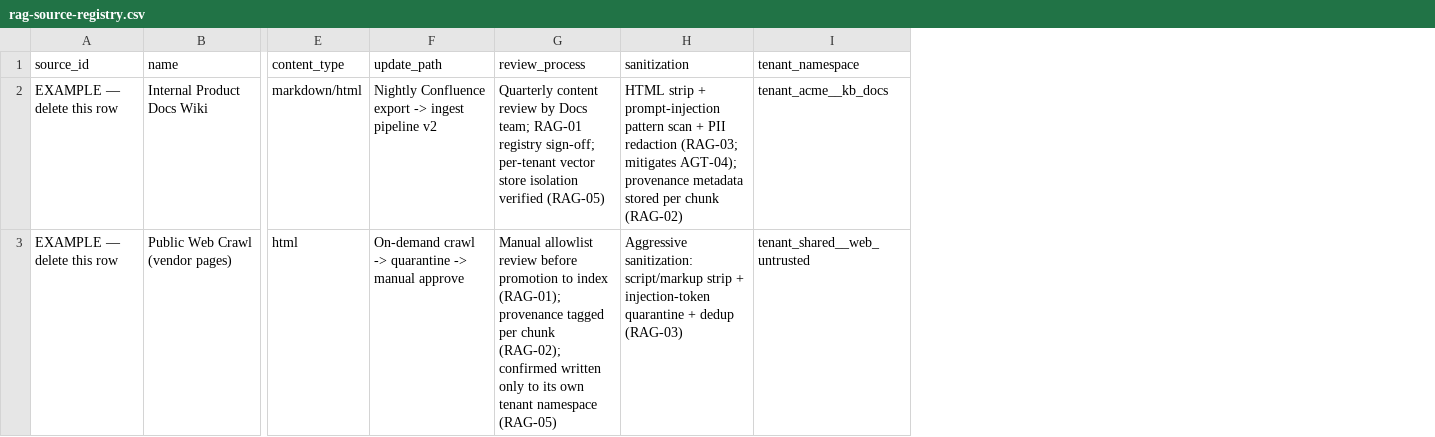
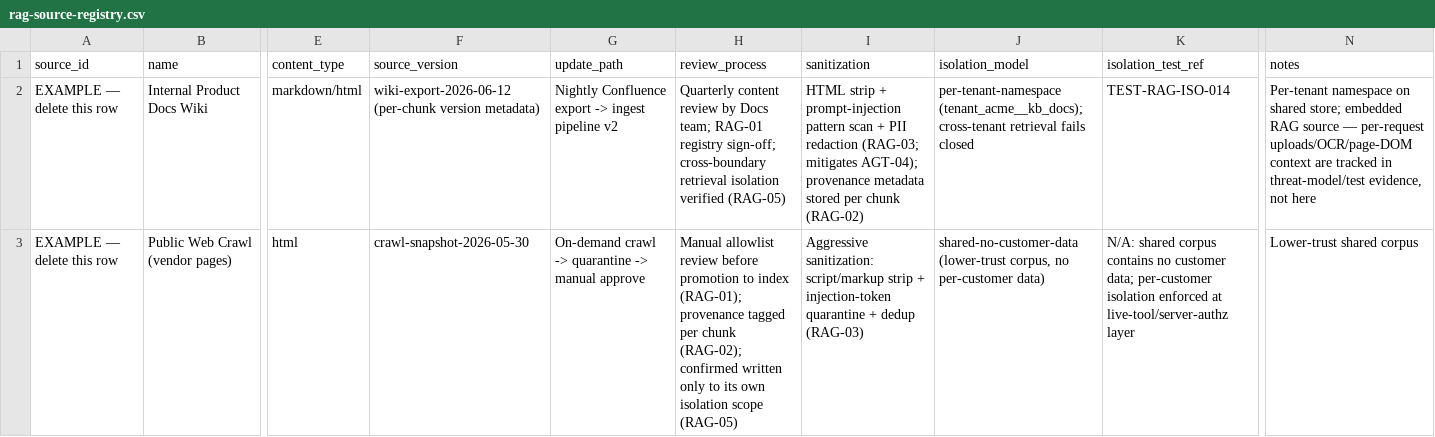
Before and after one commit to s33k3r0ck/agentic-ai-security-controls, a CSV file: templates/rag-source-registry.csv, drawn as a sheet; only a part is shown, gaps mark what is left out; removed rows and columns are numbered as before the commit, all else as after; the diff names each change by its address in the sheet, - before the commit and + after, or states it on an @@ line.

```diff
--- a/templates/rag-source-registry.csv
+++ b/templates/rag-source-registry.csv
+column F (source_version), rows 2-3: wiki-export-2026-06-12 (per-chunk version metadata) | crawl-snapshot-2026-05-30
-column I (tenant_namespace), rows 2-3: tenant_acme__kb_docs | tenant_shared__web_untrusted
+column J (isolation_model), rows 2-3: per-tenant-namespace (tenant_acme__kb_docs); cross-tenant retrieval fails closed | shared-no-customer-data (lower-trust corpus, no per-customer data)
+column K (isolation_test_ref), rows 2-3: TEST-RAG-ISO-014 | N/A: shared corpus contains no customer data; per-customer isolation enforced at live-tool/server-authz layer
+column N (notes), rows 2-3: Per-tenant namespace on shared store; embedded RAG source — per-request uploads/OCR/page-DOM context are tracked in threat-model/test evidence, not here | Lower-trust shared corpus
-H2 (review_process): …registry sign-off; per-tenant vector store isolation verified…
+H2 (review_process): …registry sign-off; cross-boundary retrieval isolation verified…
-H3 (review_process): …its own tenant namespace (RAG-05)
+H3 (review_process): …its own isolation scope (RAG-05)
```
Also changed, not shown: templates/agent-registry.csv, templates/permission-matrix.csv, 24 other files.
